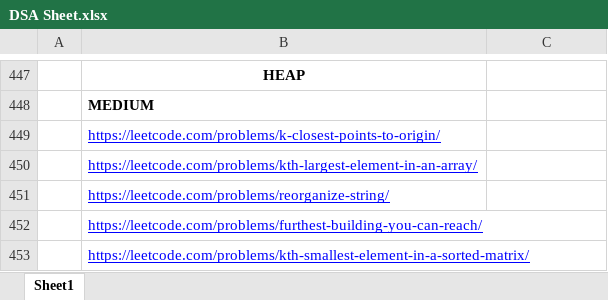
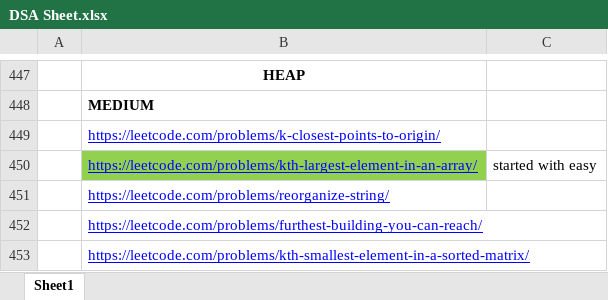
Before and after one commit to adrishyantee/myDSA, an Excel workbook: DSA Sheet.xlsx, sheet Sheet1, drawn as a sheet; only a part is shown, gaps mark what is left out; values as stored, in another font and other column widths than the file's, no borders; the diff names each change by its address in the sheet, - before the commit and + after, or states it on an @@ line.

Commit message:
started with heaps

```diff
--- a/DSA Sheet.xlsx (sheet Sheet1)
+++ b/DSA Sheet.xlsx (sheet Sheet1)
-B450 fill: none
+B450 fill: #92D050
-C450: (empty)
+C450: started with easy
```
Also changed, not shown: 1 other file.
